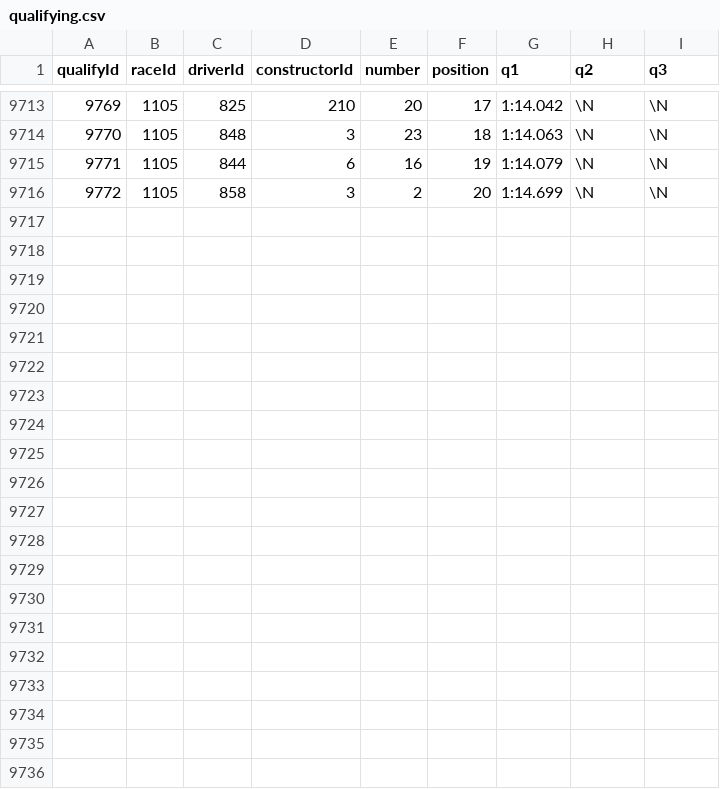
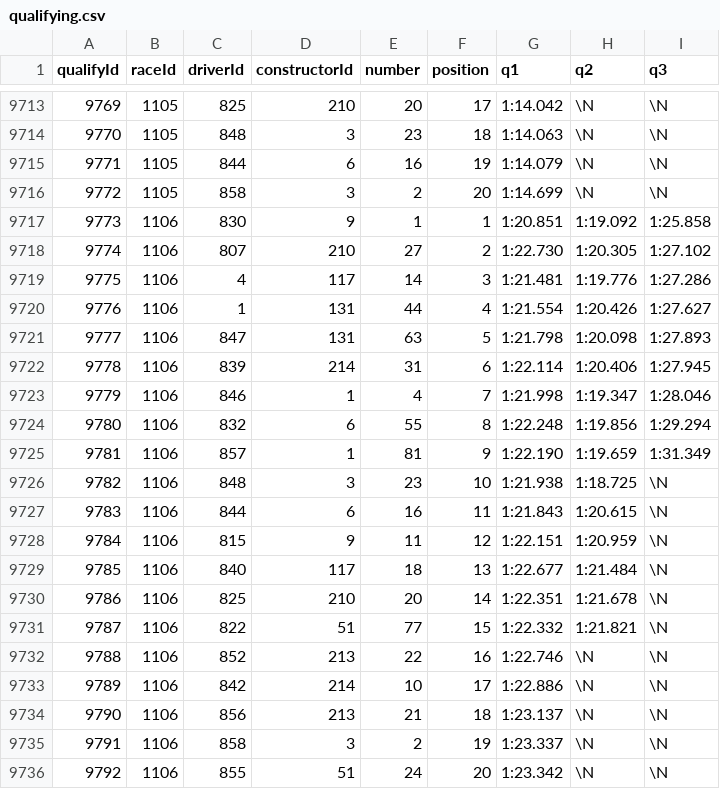
Before and after one commit to WhipGG/F1-TFG, a CSV file: f1tfgapp/f1dataapp/f1db_csv/qualifying.csv, drawn as a sheet; only a part is shown, gaps mark what is left out; the diff names each change by its address in the sheet, - before the commit and + after, or states it on an @@ line.

```diff
--- a/f1tfgapp/f1dataapp/f1db_csv/qualifying.csv
+++ b/f1tfgapp/f1dataapp/f1db_csv/qualifying.csv
+row 9717: 9773 | 1106 | 830 | 9 | 1 | 1 | 1:20.851 | 1:19.092 | 1:25.858
+row 9718: 9774 | 1106 | 807 | 210 | 27 | 2 | 1:22.730 | 1:20.305 | 1:27.102
+row 9719: 9775 | 1106 | 4 | 117 | 14 | 3 | 1:21.481 | 1:19.776 | 1:27.286
+row 9720: 9776 | 1106 | 1 | 131 | 44 | 4 | 1:21.554 | 1:20.426 | 1:27.627
+row 9721: 9777 | 1106 | 847 | 131 | 63 | 5 | 1:21.798 | 1:20.098 | 1:27.893
+row 9722: 9778 | 1106 | 839 | 214 | 31 | 6 | 1:22.114 | 1:20.406 | 1:27.945
+row 9723: 9779 | 1106 | 846 | 1 | 4 | 7 | 1:21.998 | 1:19.347 | 1:28.046
+row 9724: 9780 | 1106 | 832 | 6 | 55 | 8 | 1:22.248 | 1:19.856 | 1:29.294
+row 9725: 9781 | 1106 | 857 | 1 | 81 | 9 | 1:22.190 | 1:19.659 | 1:31.349
+row 9726: 9782 | 1106 | 848 | 3 | 23 | 10 | 1:21.938 | 1:18.725 | \N
+row 9727: 9783 | 1106 | 844 | 6 | 16 | 11 | 1:21.843 | 1:20.615 | \N
+row 9728: 9784 | 1106 | 815 | 9 | 11 | 12 | 1:22.151 | 1:20.959 | \N
+row 9729: 9785 | 1106 | 840 | 117 | 18 | 13 | 1:22.677 | 1:21.484 | \N
+row 9730: 9786 | 1106 | 825 | 210 | 20 | 14 | 1:22.351 | 1:21.678 | \N
+row 9731: 9787 | 1106 | 822 | 51 | 77 | 15 | 1:22.332 | 1:21.821 | \N
+row 9732: 9788 | 1106 | 852 | 213 | 22 | 16 | 1:22.746 | \N | \N
+row 9733: 9789 | 1106 | 842 | 214 | 10 | 17 | 1:22.886 | \N | \N
+row 9734: 9790 | 1106 | 856 | 213 | 21 | 18 | 1:23.137 | \N | \N
+row 9735: 9791 | 1106 | 858 | 3 | 2 | 19 | 1:23.337 | \N | \N
+row 9736: 9792 | 1106 | 855 | 51 | 24 | 20 | 1:23.342 | \N | \N
```
Also changed, not shown: f1tfgapp/f1dataapp/f1db_csv/constructor_results.csv, f1tfgapp/f1dataapp/f1db_csv/constructor_standings.csv, 25 other files.
